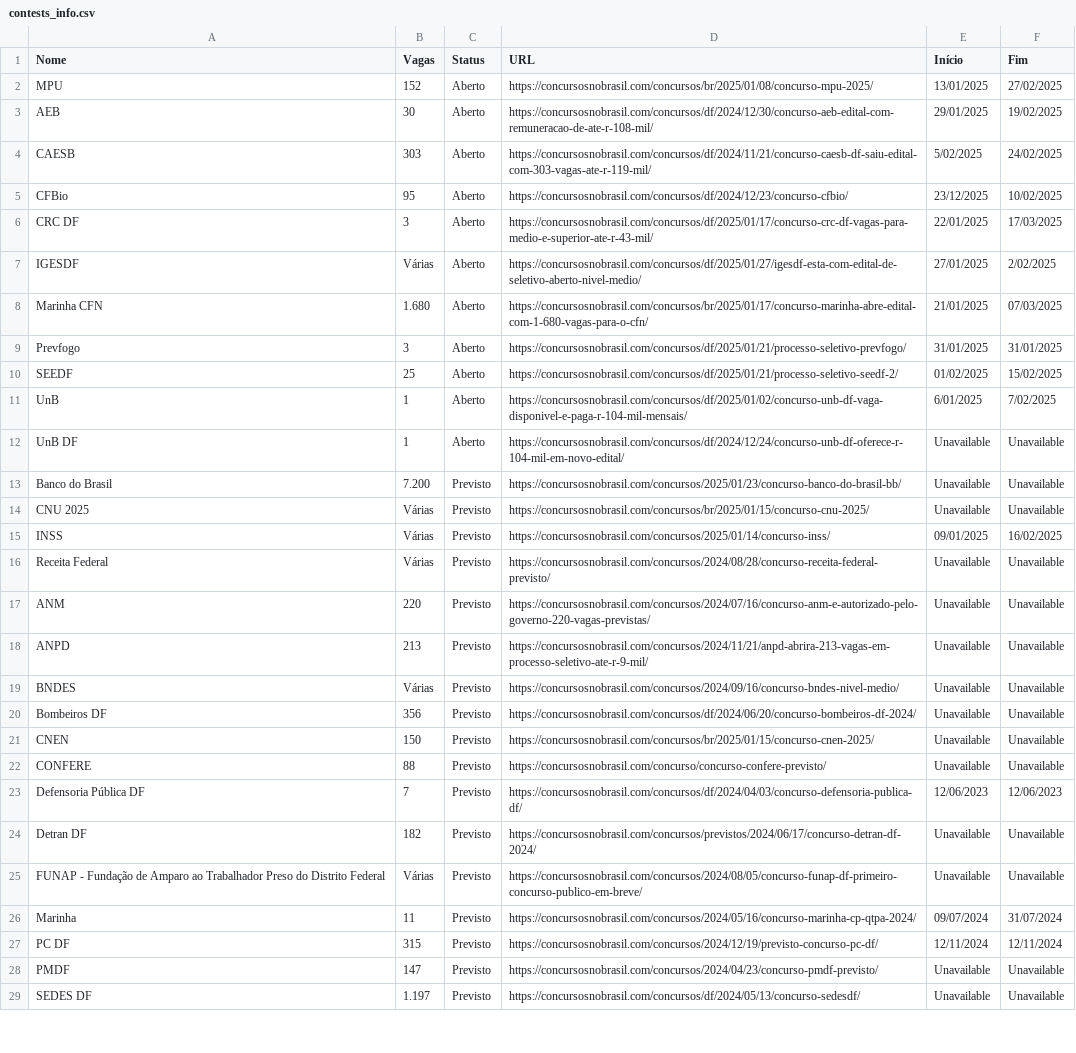
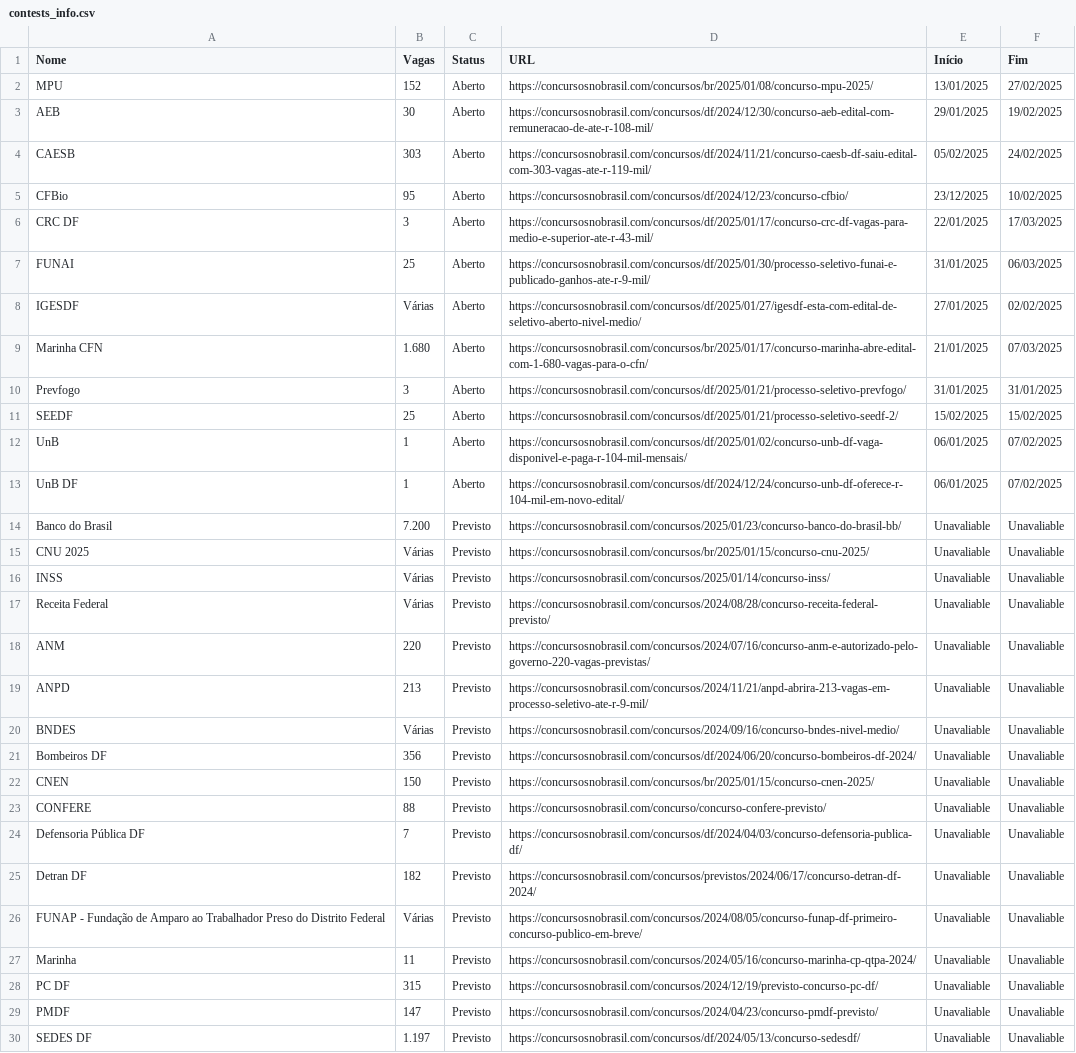
Before and after one commit to unb-mds/2024-2-Concursei_Br, a CSV file: concursei_bsb/data/contests_info.csv, drawn as a sheet; only a part is shown; addresses are those after the commit; the diff covers the shown part only; the diff names each change by its address in the sheet, - before the commit and + after, or states it on an @@ line.

Commit message:
Ajuste para encontrar datas de abertura e fechamento do concurso

```diff
--- a/concursei_bsb/data/contests_info.csv
+++ b/concursei_bsb/data/contests_info.csv
-E4 (Início): 5/02/2025
+E4 (Início): 05/02/2025
+row 7: FUNAI | 25 | Aberto | https://concursosnobrasil.com/concursos/df/2025/01/30/processo-seletivo-funai-e-publicado-ganhos-ate-r-9-mil/ | 31/01/2025 | 06/03/2025
-F8 (Fim): 2/02/2025
+F8 (Fim): 02/02/2025
-E11 (Início): 01/02/2025
+E11 (Início): 15/02/2025
-E12 (Início): 6/01/2025
+E12 (Início): 06/01/2025
-F12 (Fim): 7/02/2025
+F12 (Fim): 07/02/2025
-E13 (Início): Unavailable
+E13 (Início): 06/01/2025
-F13 (Fim): Unavailable
+F13 (Fim): 07/02/2025
-E14:E15 (Início): Unavailable
+E14:E15 (Início): Unavaliable
-F14:F15 (Fim): Unavailable
+F14:F15 (Fim): Unavaliable
-E16 (Início): 09/01/2025
+E16 (Início): Unavaliable
-F16 (Fim): 16/02/2025
+F16 (Fim): Unavaliable
-E17:E23 (Início): Unavailable
+E17:E23 (Início): Unavaliable
-F17:F23 (Fim): Unavailable
+F17:F23 (Fim): Unavaliable
-E24 (Início): 12/06/2023
+E24 (Início): Unavaliable
-F24 (Fim): 12/06/2023
+F24 (Fim): Unavaliable
-E25:E26 (Início): Unavailable
+E25:E26 (Início): Unavaliable
-F25:F26 (Fim): Unavailable
+F25:F26 (Fim): Unavaliable
-E27 (Início): 09/07/2024
+E27 (Início): Unavaliable
-F27 (Fim): 31/07/2024
+F27 (Fim): Unavaliable
-E28 (Início): 12/11/2024
+E28 (Início): Unavaliable
-F28 (Fim): 12/11/2024
+F28 (Fim): Unavaliable
-E29:E30 (Início): Unavailable
+E29:E30 (Início): Unavaliable
-F29:F30 (Fim): Unavailable
+F29:F30 (Fim): Unavaliable
```
Also changed, not shown: 8 edited cells elsewhere in this file, 2 other files.
